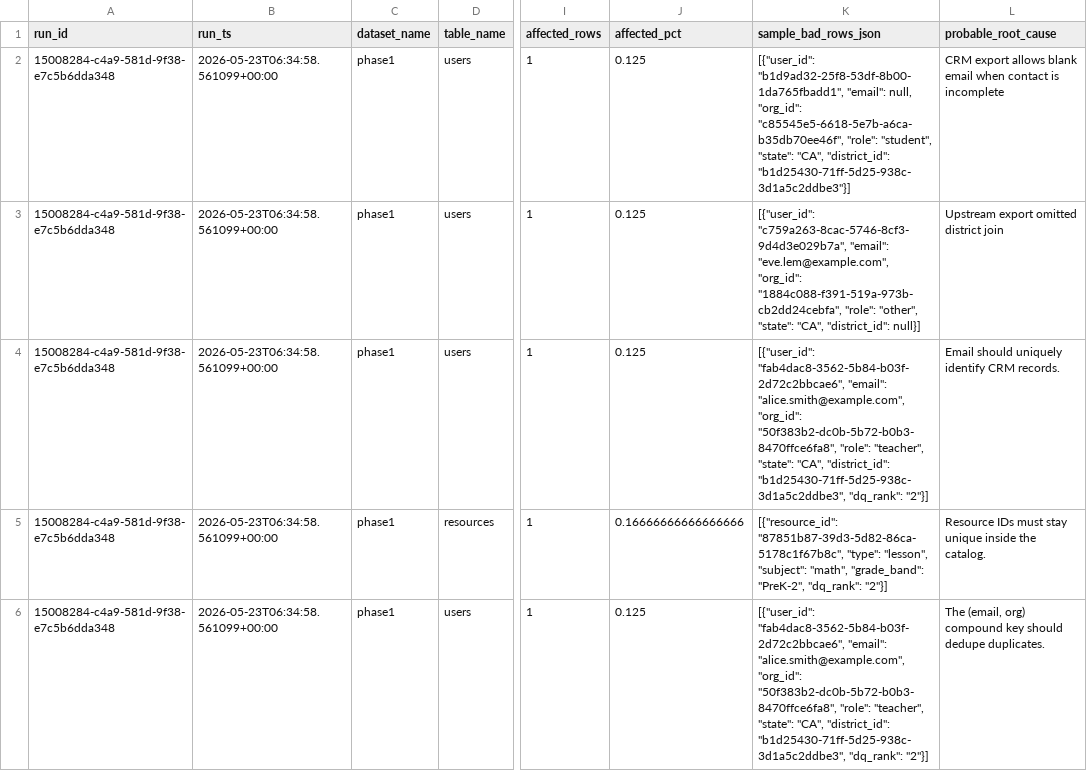
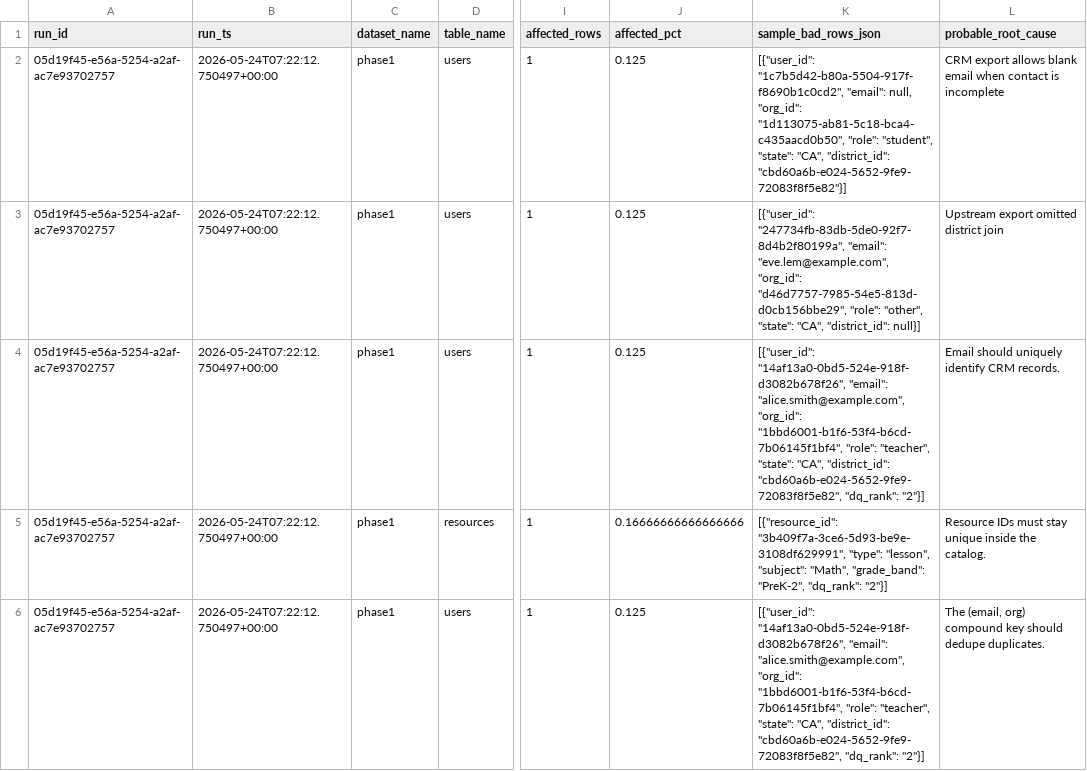
Before and after one commit to josuejero/DQSentry, a CSV file: issues.csv, drawn as a sheet; only a part is shown, gaps mark what is left out; the diff names each change by its address in the sheet, - before the commit and + after, or states it on an @@ line.

```diff
--- a/issues.csv
+++ b/issues.csv
-A2:A6 (run_id): 15008284-c4a9-581d-9f38-e7c5b6dda348
+A2:A6 (run_id): 05d19f45-e56a-5254-a2af-ac7e93702757
-B2:B6 (run_ts): 2026-05-23T06:34:58.561099+00:00
+B2:B6 (run_ts): 2026-05-24T07:22:12.750497+00:00
-K2 (sample_bad_rows_json): [{"user_id": "b1d9ad32-25f8-53df-8b00-1da765fbadd1", "email": null, "org_id": "c85545e5-6618-5e7b-a6ca-b35db70ee46f", "role": "student", "state": "CA", "district_id": "b1d25430-71ff-5d25-938c-3d1a5c2ddbe3"}]
+K2 (sample_bad_rows_json): [{"user_id": "1c7b5d42-b80a-5504-917f-f8690b1c0cd2", "email": null, "org_id": "1d113075-ab81-5c18-bca4-c435aacd0b50", "role": "student", "state": "CA", "district_id": "cbd60a6b-e024-5652-9fe9-72083f8f5e82"}]
-K3 (sample_bad_rows_json): [{"user_id": "c759a263-8cac-5746-8cf3-9d4d3e029b7a", "email": "eve.lem@example.com", "org_id": "1884c088-f391-519a-973b-cb2dd24cebfa", "role": "other",…
+K3 (sample_bad_rows_json): [{"user_id": "247734fb-83db-5de0-92f7-8d4b2f80199a", "email": "eve.lem@example.com", "org_id": "d46d7757-7985-54e5-813d-d0cb156bbe29", "role": "other",…
-K4 (sample_bad_rows_json): [{"user_id": "fab4dac8-3562-5b84-b03f-2d72c2bbcae6", "email": "alice.smith@example.com", "org_id": "50f383b2-dc0b-5b72-b0b3-8470ffce6fa8", "role": "teacher", "state": "CA", "district_id": "b1d25430-71ff-5d25-938c-3d1a5c2ddbe3", "dq_rank": "2"}]
+K4 (sample_bad_rows_json): [{"user_id": "14af13a0-0bd5-524e-918f-d3082b678f26", "email": "alice.smith@example.com", "org_id": "1bbd6001-b1f6-53f4-b6cd-7b06145f1bf4", "role": "teacher", "state": "CA", "district_id": "cbd60a6b-e024-5652-9fe9-72083f8f5e82", "dq_rank": "2"}]
-K5 (sample_bad_rows_json): [{"resource_id": "87851b87-39d3-5d82-86ca-5178c1f67b8c", "type": "lesson", "subject": "math", "grade_band": "PreK-2",…
+K5 (sample_bad_rows_json): [{"resource_id": "3b409f7a-3ce6-5d93-be9e-3108df629991", "type": "lesson", "subject": "Math", "grade_band": "PreK-2",…
-K6 (sample_bad_rows_json): [{"user_id": "fab4dac8-3562-5b84-b03f-2d72c2bbcae6", "email": "alice.smith@example.com", "org_id": "50f383b2-dc0b-5b72-b0b3-8470ffce6fa8", "role": "teacher", "state": "CA", "district_id": "b1d25430-71ff-5d25-938c-3d1a5c2ddbe3", "dq_rank": "2"}]
+K6 (sample_bad_rows_json): [{"user_id": "14af13a0-0bd5-524e-918f-d3082b678f26", "email": "alice.smith@example.com", "org_id": "1bbd6001-b1f6-53f4-b6cd-7b06145f1bf4", "role": "teacher", "state": "CA", "district_id": "cbd60a6b-e024-5652-9fe9-72083f8f5e82", "dq_rank": "2"}]
```
Also changed, not shown: 9 other files.
